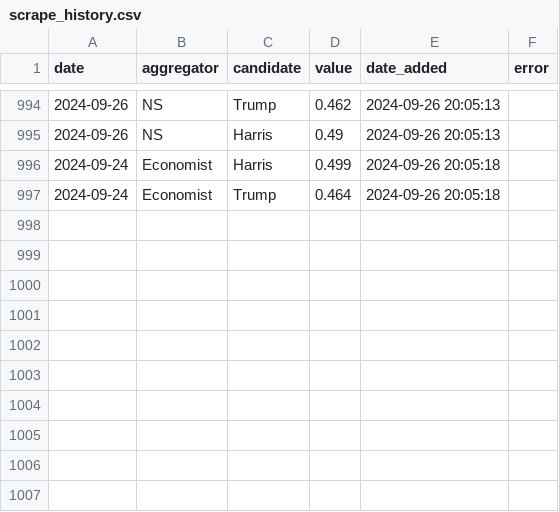
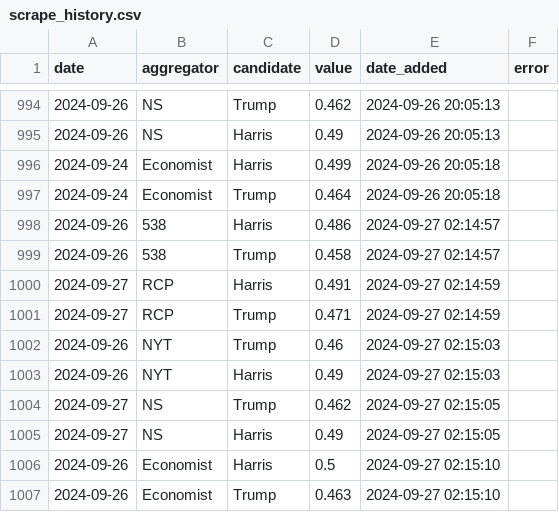
Before and after one commit to hidegmisi/us2024_aggregator_scraper, a CSV file: scrape_history.csv, drawn as a sheet; only a part is shown, gaps mark what is left out; the diff names each change by its address in the sheet, - before the commit and + after, or states it on an @@ line.

```diff
--- a/scrape_history.csv
+++ b/scrape_history.csv
+row 998: 2024-09-26 | 538 | Harris | 0.486 | 2024-09-27 02:14:57
+row 999: 2024-09-26 | 538 | Trump | 0.458 | 2024-09-27 02:14:57
+row 1000: 2024-09-27 | RCP | Harris | 0.491 | 2024-09-27 02:14:59
+row 1001: 2024-09-27 | RCP | Trump | 0.471 | 2024-09-27 02:14:59
+row 1002: 2024-09-26 | NYT | Trump | 0.46 | 2024-09-27 02:15:03
+row 1003: 2024-09-26 | NYT | Harris | 0.49 | 2024-09-27 02:15:03
+row 1004: 2024-09-27 | NS | Trump | 0.462 | 2024-09-27 02:15:05
+row 1005: 2024-09-27 | NS | Harris | 0.49 | 2024-09-27 02:15:05
+row 1006: 2024-09-26 | Economist | Harris | 0.5 | 2024-09-27 02:15:10
+row 1007: 2024-09-26 | Economist | Trump | 0.463 | 2024-09-27 02:15:10
```
Also changed, not shown: daily_aggregates.csv.
